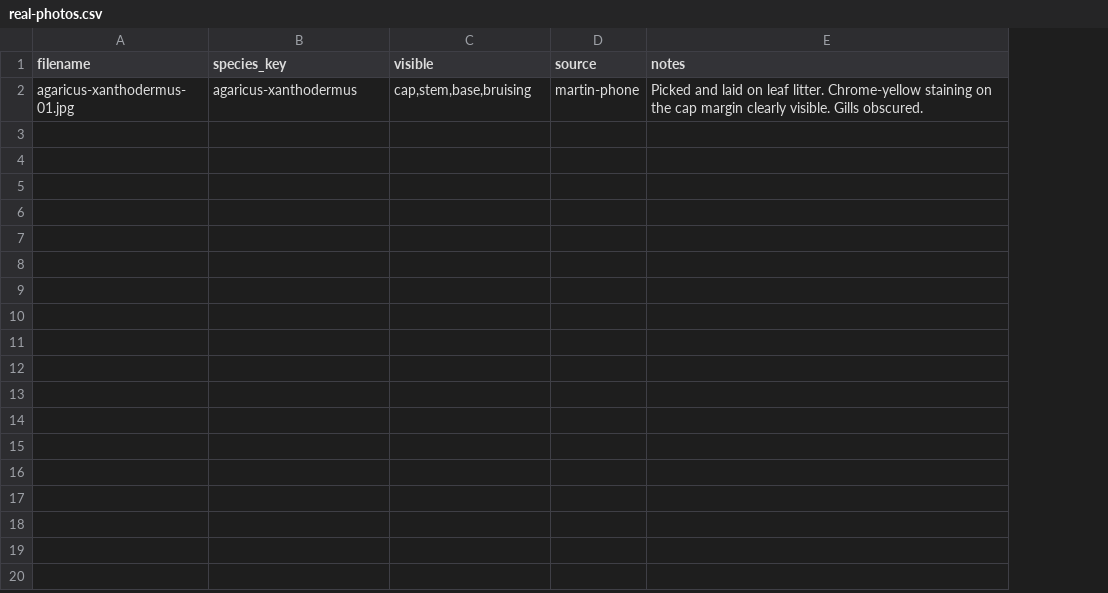
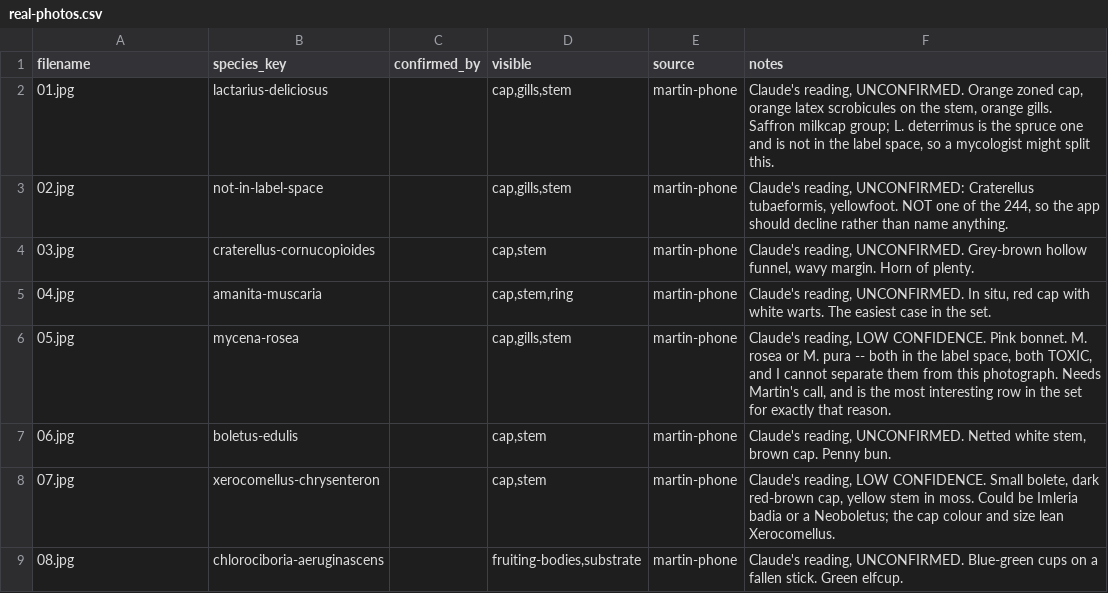
Before and after one commit to mhawkes1/whats-that-mushroom, a CSV file: eval/real-photos.csv, drawn as a sheet; removed rows and columns are numbered as before the commit, all else as after; the diff names each change by its address in the sheet, - before the commit and + after, or states it on an @@ line.

```diff
--- a/eval/real-photos.csv
+++ b/eval/real-photos.csv
+column C (confirmed_by), empty
-row 2: agaricus-xanthodermus-01.jpg | agaricus-xanthodermus | cap,stem,base,bruising | martin-phone | Picked and laid on leaf litter. Chrome-yellow staining on the cap margin clearly visible. Gills obscured.
+row 2: 01.jpg | lactarius-deliciosus |  | cap,gills,stem | martin-phone | Claude's reading, UNCONFIRMED. Orange zoned cap, orange latex scrobicules on the stem, orange gills. Saffron milkcap group; L. deterrimus is the spruce one and is not in the label space, so a mycologist might split this.
+row 3: 02.jpg | not-in-label-space |  | cap,gills,stem | martin-phone | Claude's reading, UNCONFIRMED: Craterellus tubaeformis, yellowfoot. NOT one of the 244, so the app should decline rather than name anything.
+row 4: 03.jpg | craterellus-cornucopioides |  | cap,stem | martin-phone | Claude's reading, UNCONFIRMED. Grey-brown hollow funnel, wavy margin. Horn of plenty.
+row 5: 04.jpg | amanita-muscaria |  | cap,stem,ring | martin-phone | Claude's reading, UNCONFIRMED. In situ, red cap with white warts. The easiest case in the set.
+row 6: 05.jpg | mycena-rosea |  | cap,gills,stem | martin-phone | Claude's reading, LOW CONFIDENCE. Pink bonnet. M. rosea or M. pura -- both in the label space, both TOXIC, and I cannot separate them from this photograph. Needs Martin's call, and is the most interesting row in the set for exactly that reason.
+row 7: 06.jpg | boletus-edulis |  | cap,stem | martin-phone | Claude's reading, UNCONFIRMED. Netted white stem, brown cap. Penny bun.
+row 8: 07.jpg | xerocomellus-chrysenteron |  | cap,stem | martin-phone | Claude's reading, LOW CONFIDENCE. Small bolete, dark red-brown cap, yellow stem in moss. Could be Imleria badia or a Neoboletus; the cap colour and size lean Xerocomellus.
+row 9: 08.jpg | chlorociboria-aeruginascens |  | fruiting-bodies,substrate | martin-phone | Claude's reading, UNCONFIRMED. Blue-green cups on a fallen stick. Green elfcup.
```
Also changed, not shown: 3 other files.
